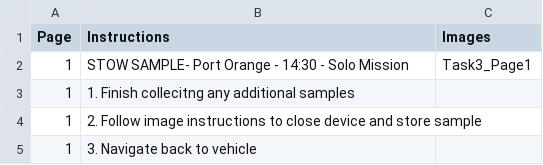
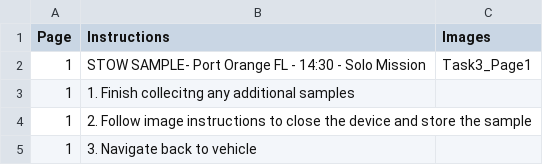
Before and after one commit to lea-miller/Embry-Riddle-1, a CSV file: SUITS_MagicLeap_Implemented_/Assets/Resources/Tasks/STOW-SAMPLE.csv, drawn as a sheet.

```diff
--- a/SUITS_MagicLeap_Implemented_/Assets/Resources/Tasks/STOW-SAMPLE.csv
+++ b/SUITS_MagicLeap_Implemented_/Assets/Resources/Tasks/STOW-SAMPLE.csv
@@ -1,5 +1,5 @@
 Page,Instructions,Images
-1,STOW SAMPLE- Port Orange - 14:30 - Solo Mission,Task3_Page1
+1,STOW SAMPLE- Port Orange FL - 14:30 - Solo Mission,Task3_Page1
 1,1. Finish collecitng any additional samples,
-1,2. Follow image instructions to close device and store sample,
+1,2. Follow image instructions to close the device and store the sample,
 1,3. Navigate back to vehicle,
```
Also changed, not shown: SUITS_MagicLeap_Implemented_/Assets/Resources/Tasks/PRE-SAMPLE.csv, SUITS_MagicLeap_Implemented_/Assets/Resources/Tasks/SAMPLE-SURVEY.csv.
